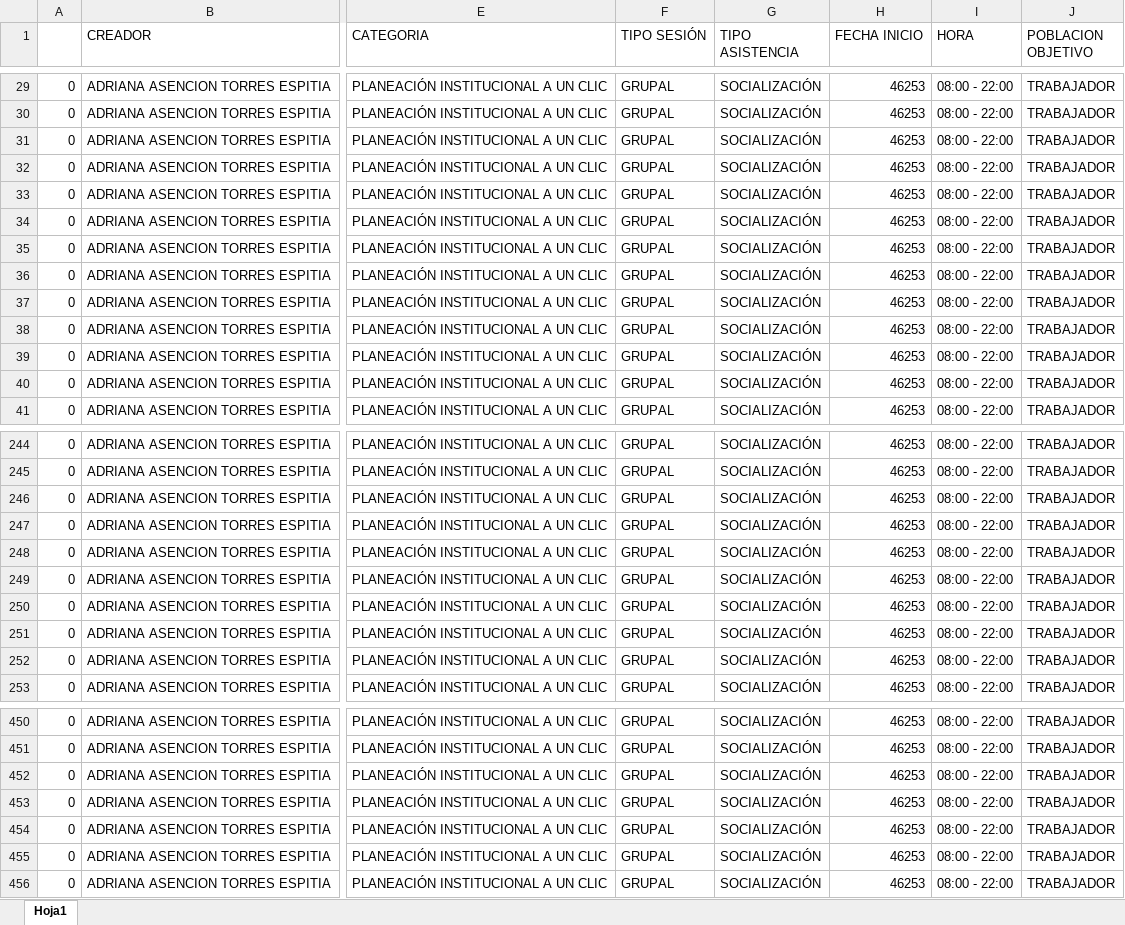
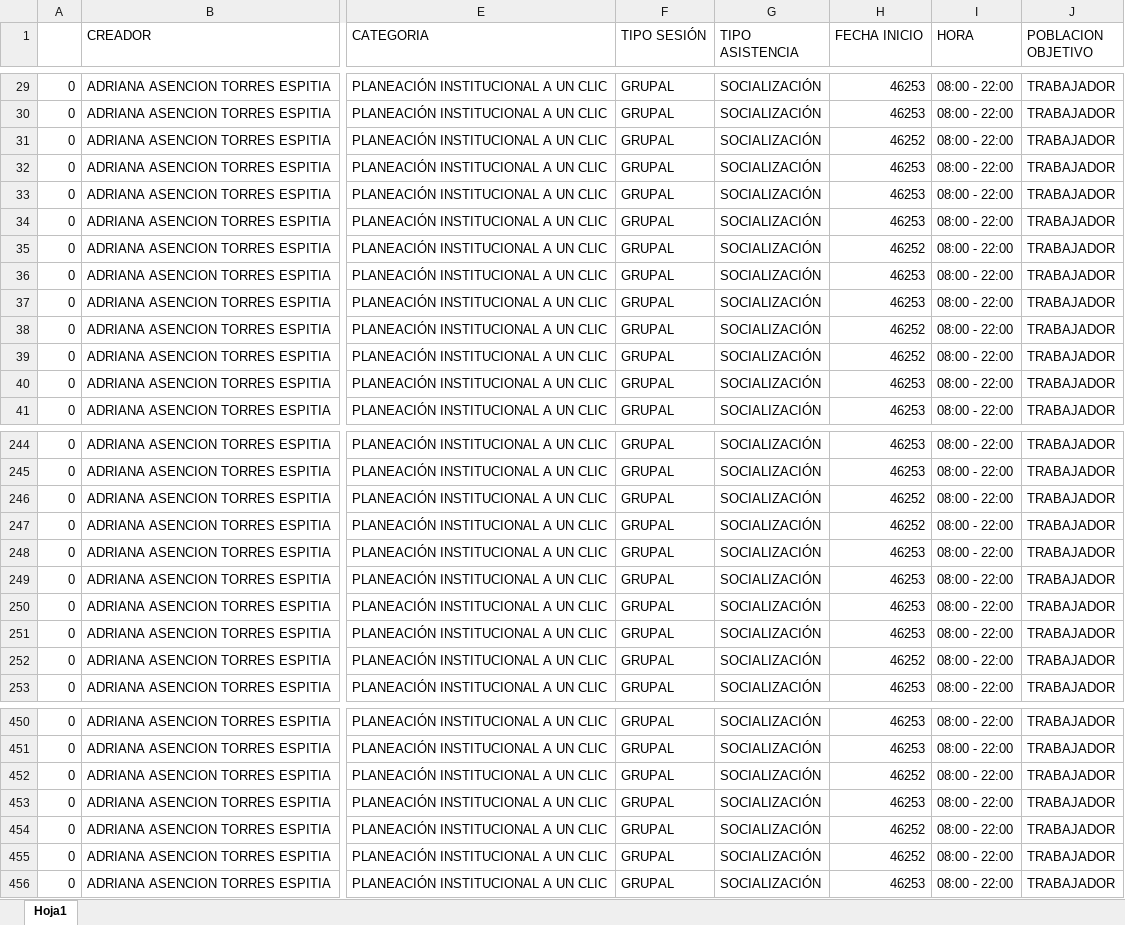
Before and after one commit to DarwinDev44/planeacion-estrategica, an Excel workbook: data/source-participacon-momoento4-planeacion-teritorial/participacion2026-19-08ubate.xlsx, sheet Hoja1, drawn as a sheet; only a part is shown, gaps mark what is left out; values as stored, in another font and other column widths than the file's, no borders; the diff covers the shown part only; the diff names each change by its address in the sheet, - before the commit and + after, or states it on an @@ line.

```diff
--- a/data/source-participacon-momoento4-planeacion-teritorial/participacion2026-19-08ubate.xlsx (sheet Hoja1)
+++ b/data/source-participacon-momoento4-planeacion-teritorial/participacion2026-19-08ubate.xlsx (sheet Hoja1)
-H31 (FECHA INICIO): 46253
+H31 (FECHA INICIO): 46252
-H35 (FECHA INICIO): 46253
+H35 (FECHA INICIO): 46252
-H38:H39 (FECHA INICIO): 46253
+H38:H39 (FECHA INICIO): 46252
-H246:H247 (FECHA INICIO): 46253
+H246:H247 (FECHA INICIO): 46252
-H252 (FECHA INICIO): 46253
+H252 (FECHA INICIO): 46252
-H452 (FECHA INICIO): 46253
+H452 (FECHA INICIO): 46252
-H454:H455 (FECHA INICIO): 46253
+H454:H455 (FECHA INICIO): 46252
```
Also changed, not shown: 57 edited cells elsewhere in this sheet, data/source-participacon-momoento4-planeacion-teritorial/participacion2026-18-08.xlsx, 1 other file.
